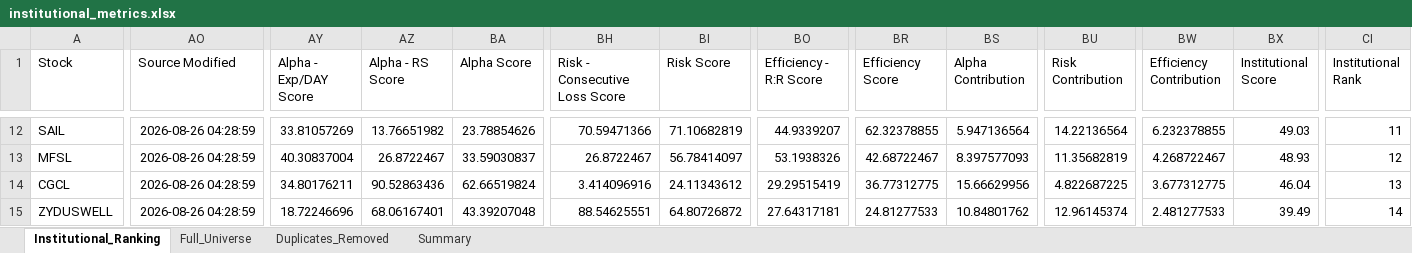
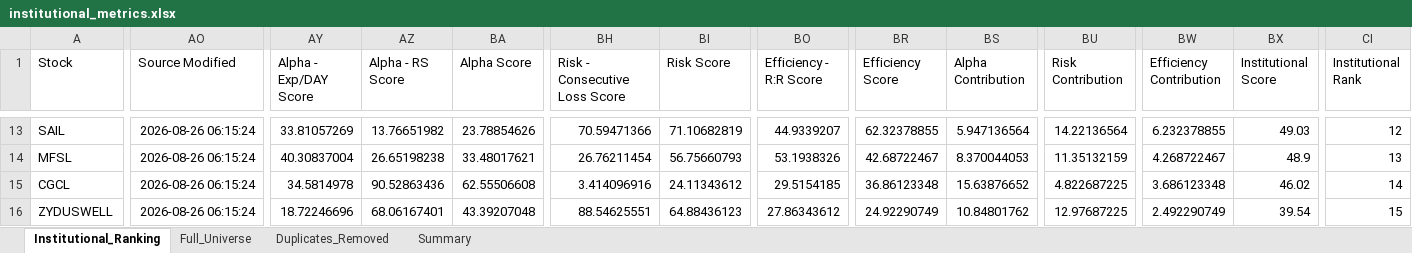
Before and after one commit to PavanSaiNekkala/Swing_Scanner_Latest, an Excel workbook: downloads/institutional_metrics/institutional_metrics.xlsx, sheet Institutional_Ranking, drawn as a sheet; only a part is shown, gaps mark what is left out; values as stored, in another font and other column widths than the file's, no borders; addresses are those after the commit; the diff covers the shown part only; the diff names each change by its address in the sheet, - before the commit and + after, or states it on an @@ line.

```diff
--- a/downloads/institutional_metrics/institutional_metrics.xlsx (sheet Institutional_Ranking)
+++ b/downloads/institutional_metrics/institutional_metrics.xlsx (sheet Institutional_Ranking)
-AO13:AO16 (Source Modified): 2026-08-26 04:28:59
+AO13:AO16 (Source Modified): 2026-08-26 06:15:24
-CI13 (Institutional Rank): 11
+CI13 (Institutional Rank): 12
-AZ14 (Alpha - RS Score): 26.8722467
+AZ14 (Alpha - RS Score): 26.65198238
-BA14 (Alpha Score): 33.59030837
+BA14 (Alpha Score): 33.48017621
-BH14 (Risk - Consecutive Loss Score): 26.8722467
+BH14 (Risk - Consecutive Loss Score): 26.76211454
-BI14 (Risk Score): 56.78414097
+BI14 (Risk Score): 56.75660793
-BS14 (Alpha Contribution): 8.397577093
+BS14 (Alpha Contribution): 8.370044053
-BU14 (Risk Contribution): 11.35682819
+BU14 (Risk Contribution): 11.35132159
-BX14 (Institutional Score): 48.93
+BX14 (Institutional Score): 48.9
-CI14 (Institutional Rank): 12
+CI14 (Institutional Rank): 13
-AY15 (Alpha - Exp/DAY Score): 34.80176211
+AY15 (Alpha - Exp/DAY Score): 34.5814978
-BA15 (Alpha Score): 62.66519824
+BA15 (Alpha Score): 62.55506608
-BO15 (Efficiency - R:R Score): 29.29515419
+BO15 (Efficiency - R:R Score): 29.5154185
-BR15 (Efficiency Score): 36.77312775
+BR15 (Efficiency Score): 36.86123348
-BS15 (Alpha Contribution): 15.66629956
+BS15 (Alpha Contribution): 15.63876652
-BW15 (Efficiency Contribution): 3.677312775
+BW15 (Efficiency Contribution): 3.686123348
-BX15 (Institutional Score): 46.04
+BX15 (Institutional Score): 46.02
-CI15 (Institutional Rank): 13
+CI15 (Institutional Rank): 14
-BI16 (Risk Score): 64.80726872
+BI16 (Risk Score): 64.88436123
-BO16 (Efficiency - R:R Score): 27.64317181
+BO16 (Efficiency - R:R Score): 27.86343612
-BR16 (Efficiency Score): 24.81277533
+BR16 (Efficiency Score): 24.92290749
-BU16 (Risk Contribution): 12.96145374
+BU16 (Risk Contribution): 12.97687225
-BW16 (Efficiency Contribution): 2.481277533
+BW16 (Efficiency Contribution): 2.492290749
-BX16 (Institutional Score): 39.49
+BX16 (Institutional Score): 39.54
-CI16 (Institutional Rank): 14
+CI16 (Institutional Rank): 15
```
Also changed, not shown: 1 added row and 152 edited cells elsewhere in this sheet, sheet Duplicates_Removed, sheet Full_Universe, sheet Summary, 5 other files.
